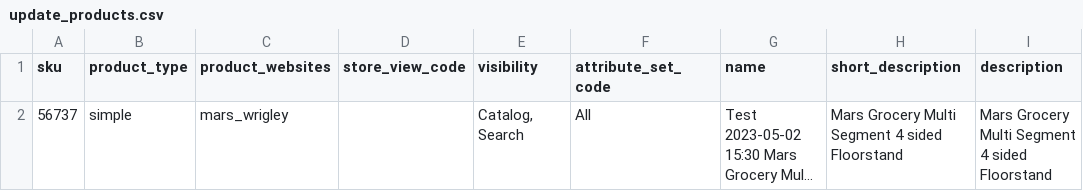
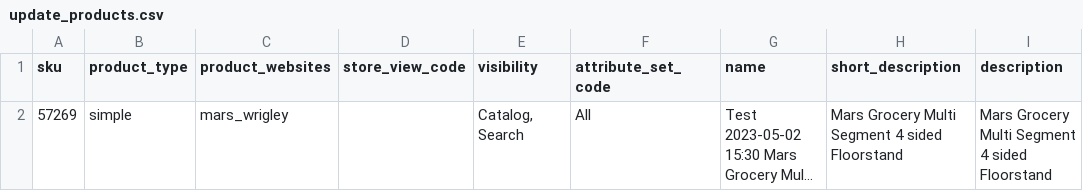
Before and after one commit to guxedo/idea-pool-demo, a CSV file: update_products.csv, drawn as a sheet; only a part is shown; long unchanged cells end in …; the diff names each change by its address in the sheet, - before the commit and + after, or states it on an @@ line.

Commit message:
Update update_products.csv

```diff
--- a/update_products.csv
+++ b/update_products.csv
-A2 (sku): 56737
+A2 (sku): 57269
```
